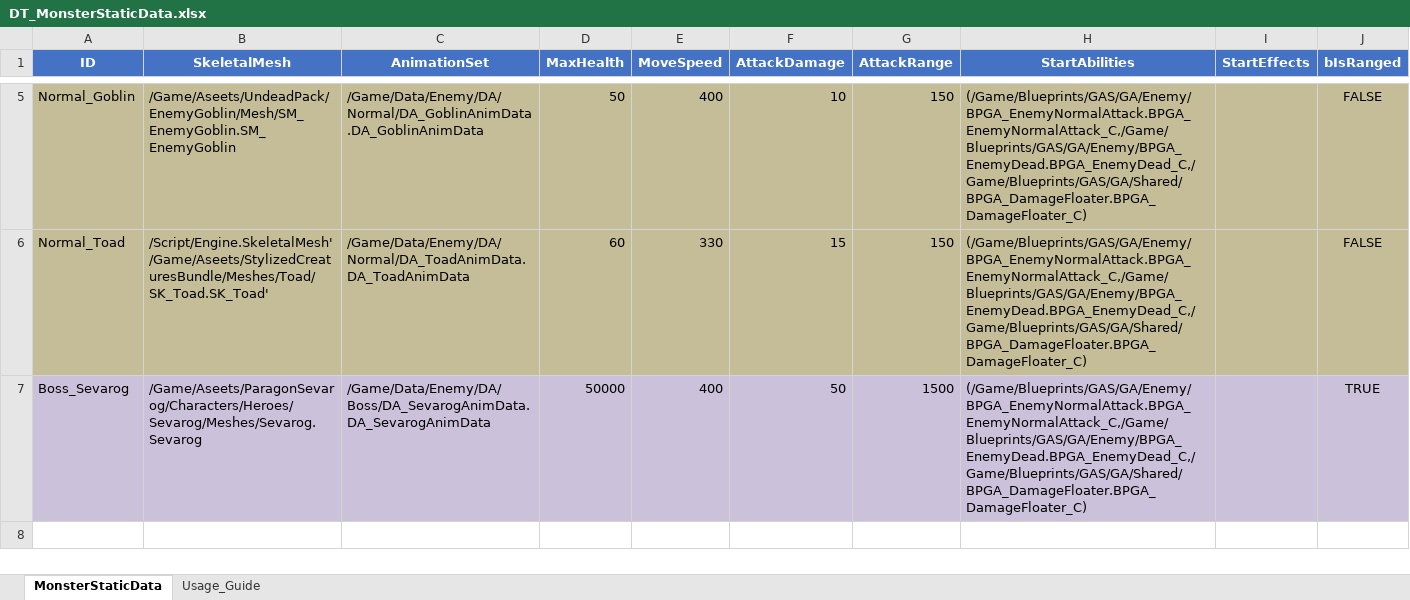
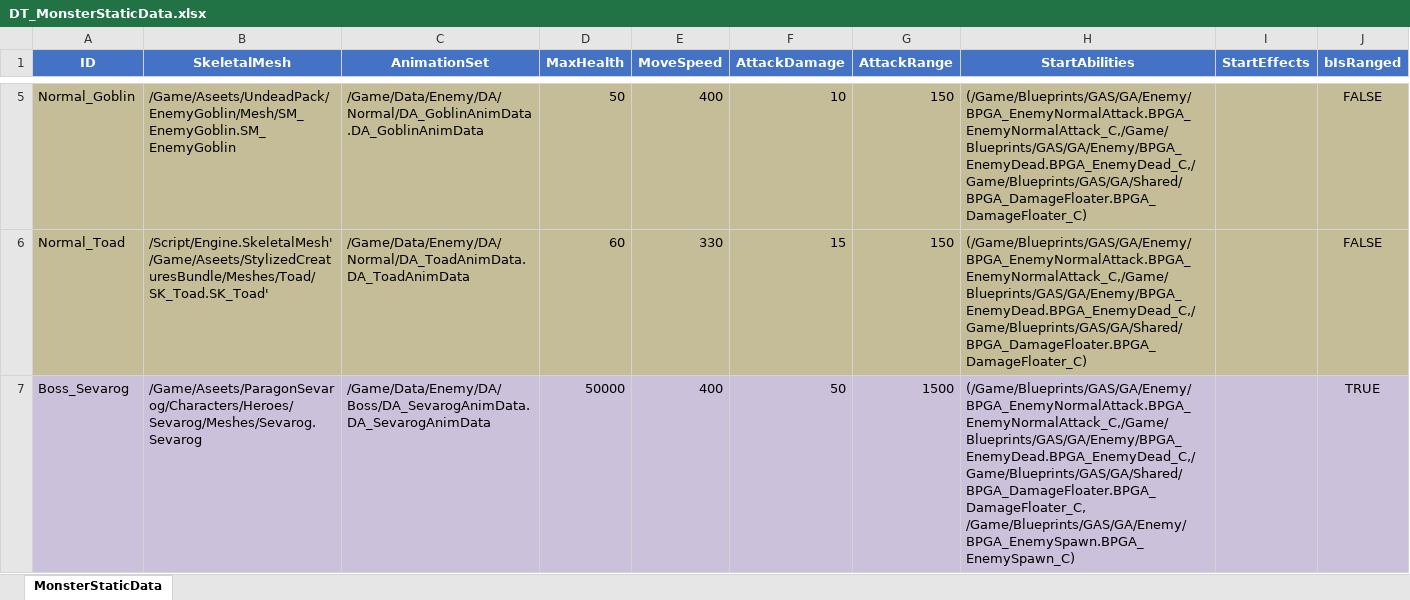
Before and after one commit to WantedRise/MageSquad, an Excel workbook: DataTables/DT_MonsterStaticData.xlsx, sheet MonsterStaticData, drawn as a sheet; only a part is shown, gaps mark what is left out; values as stored, in another font and other column widths than the file's, no borders; the diff names each change by its address in the sheet, - before the commit and + after, or states it on an @@ line.

Commit message:
NEW : Enemy 죽음 관련 처리 진행
- Enemy Dead Montage가 실행된 이후 풀링이 되도록 설정
- Enemy가 죽은 자리에 ExpObject가 생성되도록 설정

```diff
--- a/DataTables/DT_MonsterStaticData.xlsx (sheet MonsterStaticData)
+++ b/DataTables/DT_MonsterStaticData.xlsx (sheet MonsterStaticData)
-sheet tab: Usage_Guide
-H7 (StartAbilities): (/Game/Blueprints/GAS/GA/Enemy/BPGA_EnemyNormalAttack.BPGA_EnemyNormalAttack_C,/Game/Blueprints/GAS/GA/Enemy/BPGA_EnemyDead.BPGA_EnemyDead_C,/Game/Blueprints/GAS/GA/Shared/BPGA_DamageFloater.BPGA_DamageFloater_C)
+H7 (StartAbilities): (/Game/Blueprints/GAS/GA/Enemy/BPGA_EnemyNormalAttack.BPGA_EnemyNormalAttack_C,/Game/Blueprints/GAS/GA/Enemy/BPGA_EnemyDead.BPGA_EnemyDead_C,/Game/Blueprints/GAS/GA/Shared/BPGA_DamageFloater.BPGA_DamageFloater_C, /Game/Blueprints/GAS/GA/Enemy/BPGA_EnemySpawn.BPGA_EnemySpawn_C)
```
Also changed, not shown: 36 other files.
